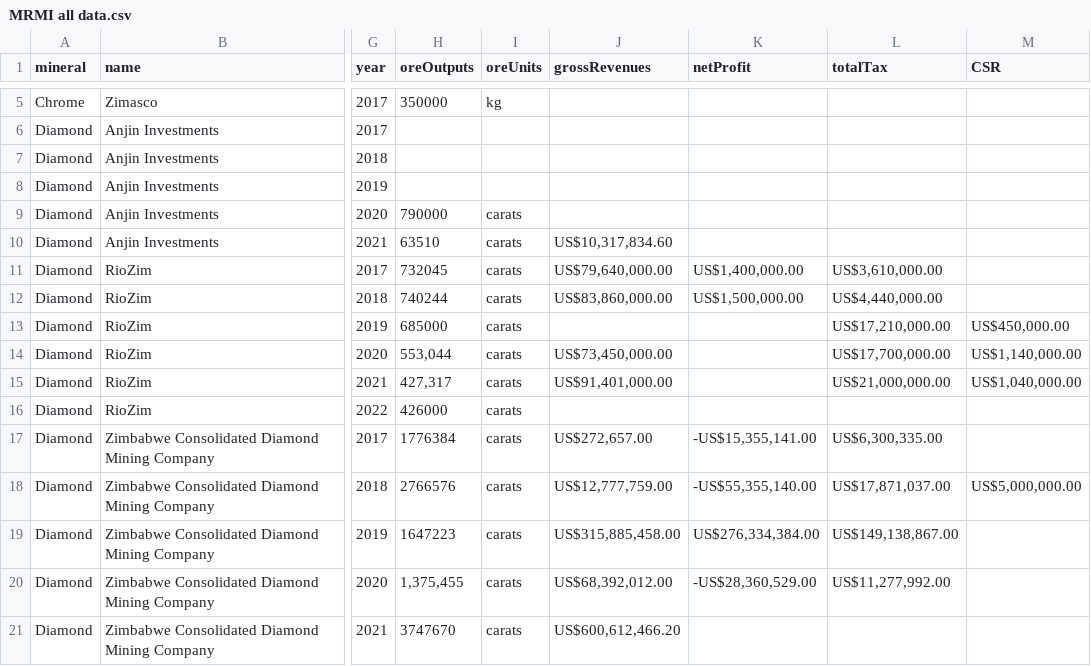
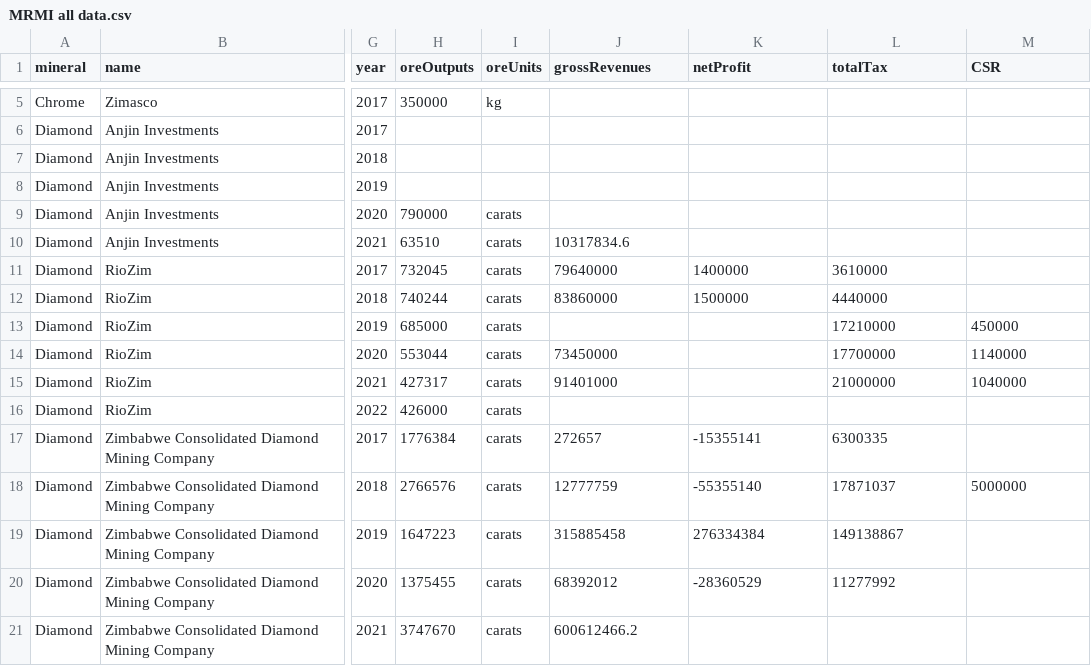
Before and after one commit to SIVIO-Institute/MRMI, a CSV file: MRMI all data.csv, drawn as a sheet; only a part is shown, gaps mark what is left out; the diff covers the shown part only; the diff names each change by its address in the sheet, - before the commit and + after, or states it on an @@ line.

Commit message:
Update MRMI all data.csv

```diff
--- a/MRMI all data.csv
+++ b/MRMI all data.csv
-J10 (grossRevenues): US$10,317,834.60
+J10 (grossRevenues): 10317834.6
-J11 (grossRevenues): US$79,640,000.00
+J11 (grossRevenues): 79640000
-K11 (netProfit): US$1,400,000.00
+K11 (netProfit): 1400000
-L11 (totalTax): US$3,610,000.00
+L11 (totalTax): 3610000
-J12 (grossRevenues): US$83,860,000.00
+J12 (grossRevenues): 83860000
-K12 (netProfit): US$1,500,000.00
+K12 (netProfit): 1500000
-L12 (totalTax): US$4,440,000.00
+L12 (totalTax): 4440000
-L13 (totalTax): US$17,210,000.00
+L13 (totalTax): 17210000
-M13 (CSR): US$450,000.00
+M13 (CSR): 450000
-H14 (oreOutputs): 553,044
+H14 (oreOutputs): 553044
-J14 (grossRevenues): US$73,450,000.00
+J14 (grossRevenues): 73450000
-L14 (totalTax): US$17,700,000.00
+L14 (totalTax): 17700000
-M14 (CSR): US$1,140,000.00
+M14 (CSR): 1140000
-H15 (oreOutputs): 427,317
+H15 (oreOutputs): 427317
-J15 (grossRevenues): US$91,401,000.00
+J15 (grossRevenues): 91401000
-L15 (totalTax): US$21,000,000.00
+L15 (totalTax): 21000000
-M15 (CSR): US$1,040,000.00
+M15 (CSR): 1040000
-J17 (grossRevenues): US$272,657.00
+J17 (grossRevenues): 272657
-K17 (netProfit): -US$15,355,141.00
+K17 (netProfit): -15355141
-L17 (totalTax): US$6,300,335.00
+L17 (totalTax): 6300335
-J18 (grossRevenues): US$12,777,759.00
+J18 (grossRevenues): 12777759
-K18 (netProfit): -US$55,355,140.00
+K18 (netProfit): -55355140
-L18 (totalTax): US$17,871,037.00
+L18 (totalTax): 17871037
-M18 (CSR): US$5,000,000.00
+M18 (CSR): 5000000
-J19 (grossRevenues): US$315,885,458.00
+J19 (grossRevenues): 315885458
-K19 (netProfit): US$276,334,384.00
+K19 (netProfit): 276334384
-L19 (totalTax): US$149,138,867.00
+L19 (totalTax): 149138867
-H20 (oreOutputs): 1,375,455
+H20 (oreOutputs): 1375455
-J20 (grossRevenues): US$68,392,012.00
+J20 (grossRevenues): 68392012
-K20 (netProfit): -US$28,360,529.00
+K20 (netProfit): -28360529
-L20 (totalTax): US$11,277,992.00
+L20 (totalTax): 11277992
-J21 (grossRevenues): US$600,612,466.20
+J21 (grossRevenues): 600612466.2
```
Also changed, not shown: 99 edited cells elsewhere in this file.
